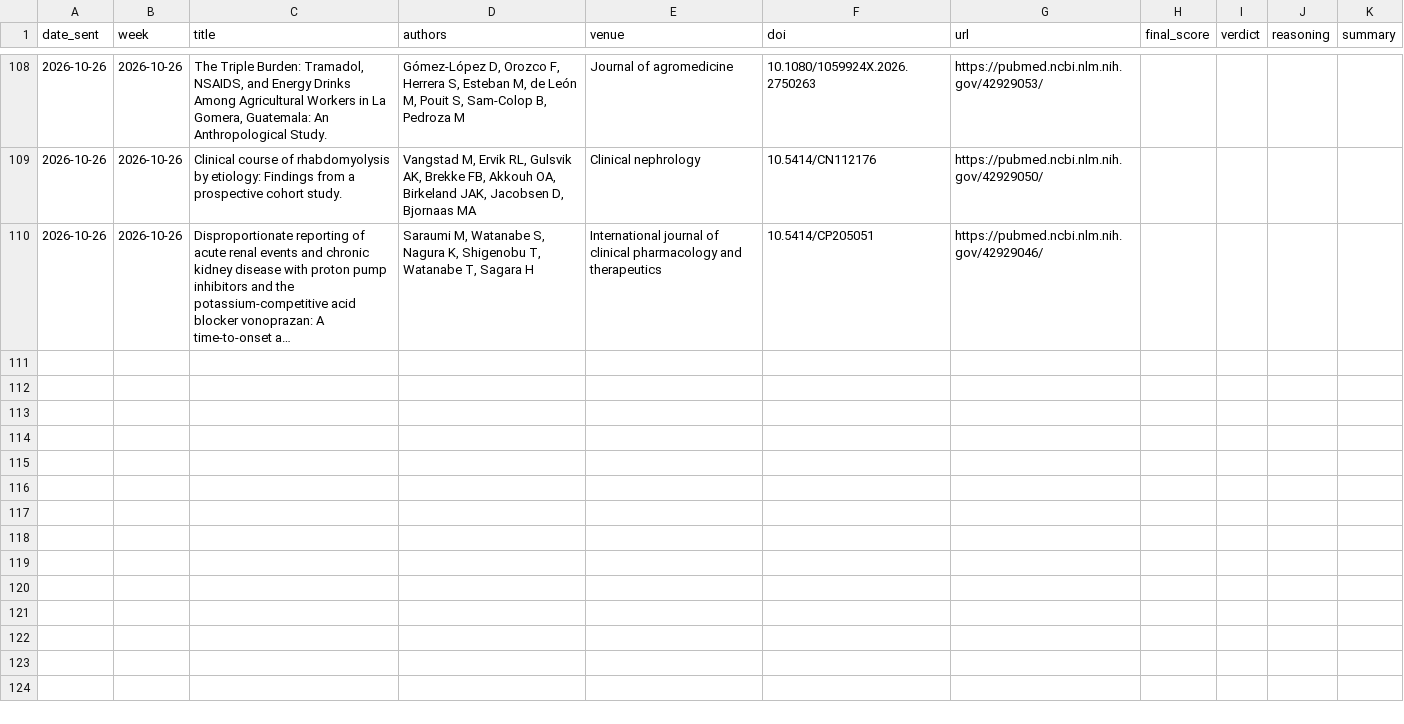
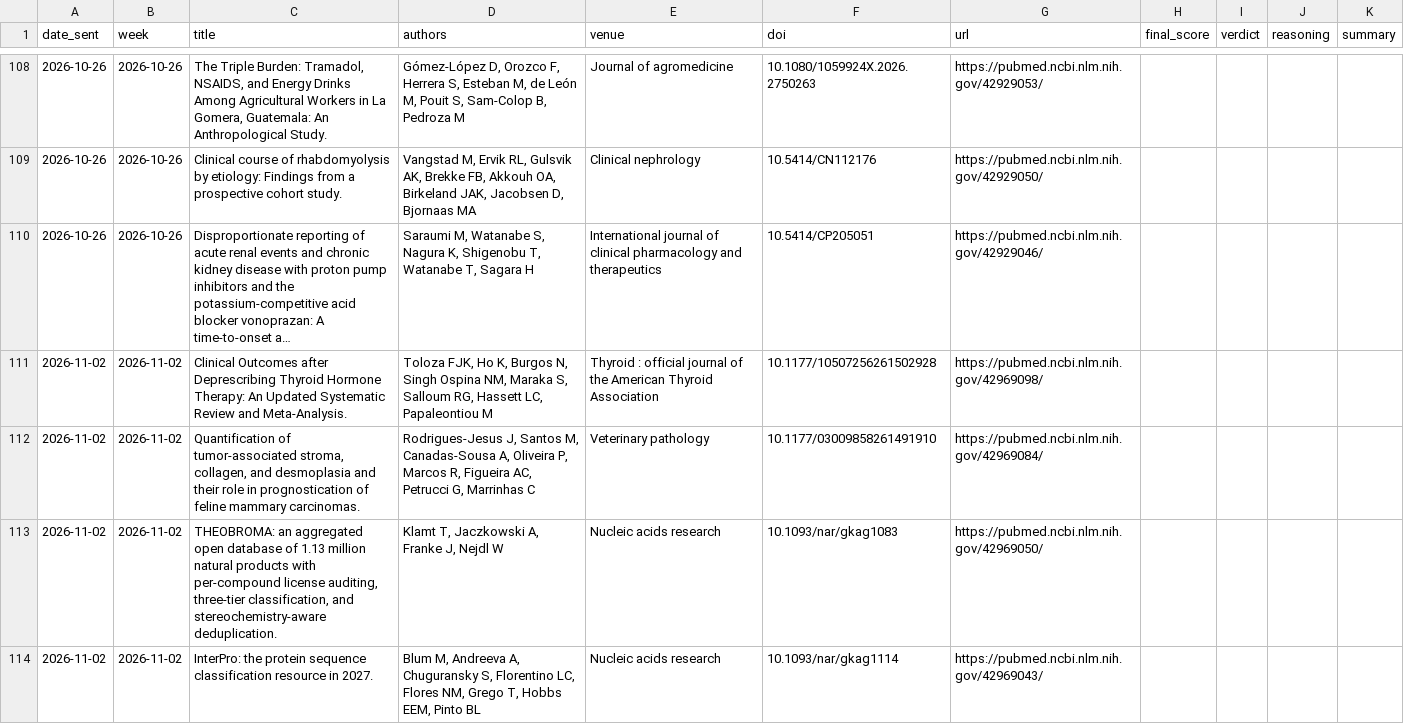
Before and after one commit to PierpaoloV/weekly_ai_paper, a CSV file: sent_papers_log.csv, drawn as a sheet; only a part is shown, gaps mark what is left out; long unchanged cells end in …; the diff covers the shown part only; the diff names each change by its address in the sheet, - before the commit and + after, or states it on an @@ line.

Commit message:
Update sent papers, candidate pool and log

```diff
--- a/sent_papers_log.csv
+++ b/sent_papers_log.csv
+row 111: 2026-11-02 | 2026-11-02 | Clinical Outcomes after Deprescribing Thyroid Hormone Therapy: An Updated Systematic Review and Meta-Analysis. | Toloza FJK, Ho K, Burgos N, Singh Ospina NM, Maraka S, Salloum RG, Hassett LC, Papaleontiou M | Thyroid : official journal of the American Thyroid Association | 10.1177/10507256261502928 | https://pubmed.ncbi.nlm.nih.gov/42969098/
+row 112: 2026-11-02 | 2026-11-02 | Quantification of tumor-associated stroma, collagen, and desmoplasia and their role in prognostication of feline mammary carcinomas. | Rodrigues-Jesus J, Santos M, Canadas-Sousa A, Oliveira P, Marcos R, Figueira AC, Petrucci G, Marrinhas C | Veterinary pathology | 10.1177/03009858261491910 | https://pubmed.ncbi.nlm.nih.gov/42969084/
+row 113: 2026-11-02 | 2026-11-02 | THEOBROMA: an aggregated open database of 1.13 million natural products with per-compound license auditing, three-tier classification, and stereochemistry-aware deduplication. | Klamt T, Jaczkowski A, Franke J, Nejdl W | Nucleic acids research | 10.1093/nar/gkag1083 | https://pubmed.ncbi.nlm.nih.gov/42969050/
+row 114: 2026-11-02 | 2026-11-02 | InterPro: the protein sequence classification resource in 2027. | Blum M, Andreeva A, Chuguransky S, Florentino LC, Flores NM, Grego T, Hobbs EEM, Pinto BL | Nucleic acids research | 10.1093/nar/gkag1114 | https://pubmed.ncbi.nlm.nih.gov/42969043/
```
Also changed, not shown: 3 added rows elsewhere in this file, 2 other files.
